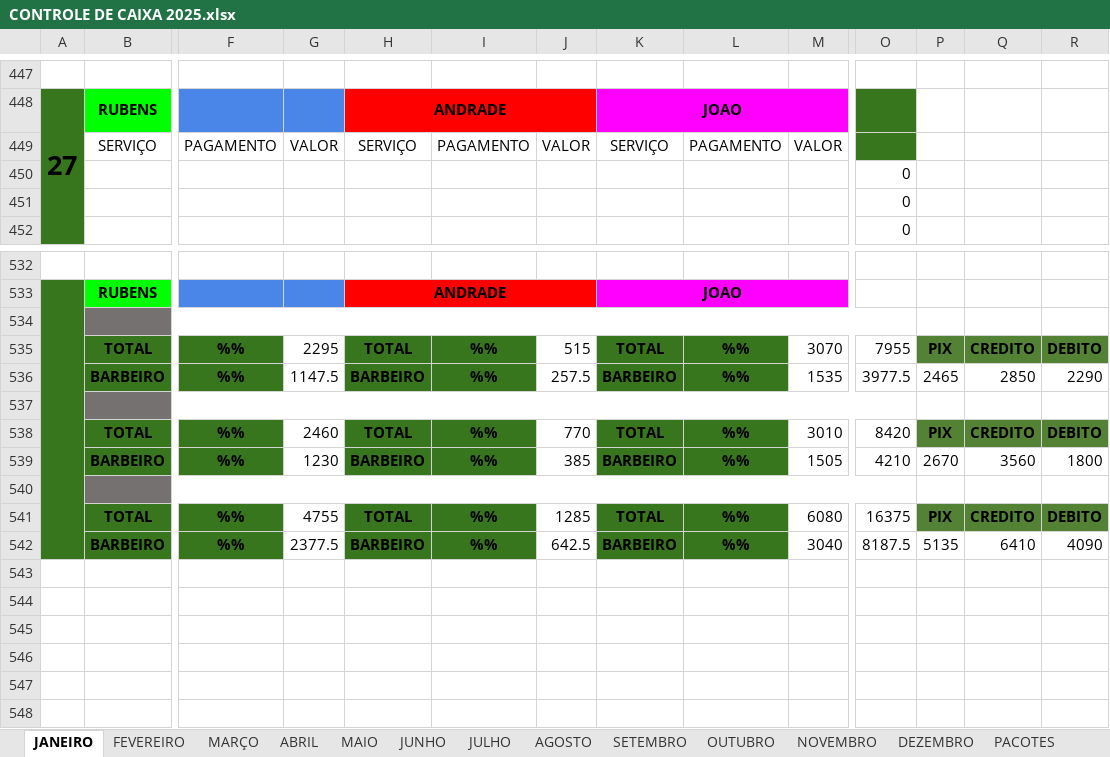
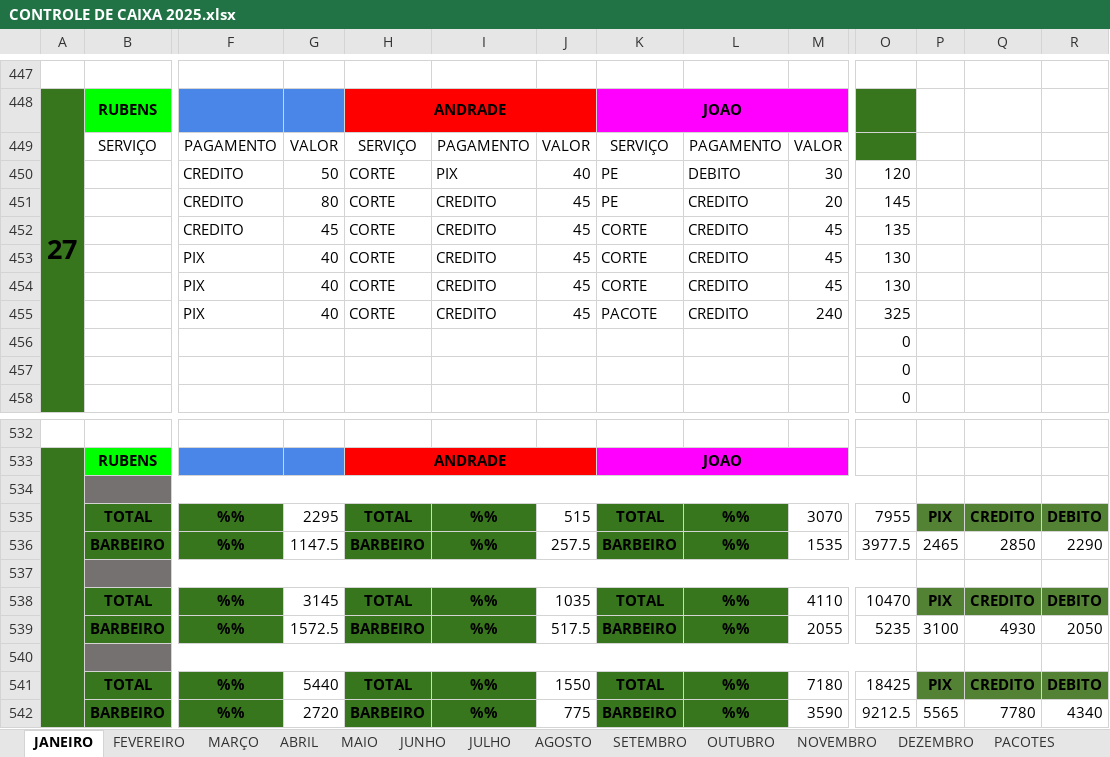
Before and after one commit to joaosantosxps/controle, an Excel workbook: CONTROLE DE CAIXA 2025.xlsx, sheet JANEIRO, drawn as a sheet; only a part is shown, gaps mark what is left out; values as stored, in another font and other column widths than the file's, no borders; rows hold the shown columns only; the diff covers the shown part only; the diff names each change by its address in the sheet, - before the commit and + after, or states it on an @@ line.

```diff
--- a/CONTROLE DE CAIXA 2025.xlsx (sheet JANEIRO)
+++ b/CONTROLE DE CAIXA 2025.xlsx (sheet JANEIRO)
+row 450:  |  | CREDITO | 50 | CORTE | PIX | 40 | PE | DEBITO | 30 | 120
+row 451:  |  | CREDITO | 80 | CORTE | CREDITO | 45 | PE | CREDITO | 20 | 145
+row 452:  |  | CREDITO | 45 | CORTE | CREDITO | 45 | CORTE | CREDITO | 45 | 135
+row 453:  |  | PIX | 40 | CORTE | CREDITO | 45 | CORTE | CREDITO | 45 | 130
+row 454:  |  | PIX | 40 | CORTE | CREDITO | 45 | CORTE | CREDITO | 45 | 130
+row 455:  |  | PIX | 40 | CORTE | CREDITO | 45 | PACOTE | CREDITO | 240 | 325
-G538: 2460
+G538: 3145
-J538: 770
+J538: 1035
-M538: 3010
+M538: 4110
-O538: 8420
+O538: 10470
-G539: 1230
+G539: 1572.5
-J539: 385
+J539: 517.5
-M539: 1505
+M539: 2055
-O539: 4210
+O539: 5235
-P539: 2670
+P539: 3100
-Q539: 3560
+Q539: 4930
-R539: 1800
+R539: 2050
-G541: 4755
+G541: 5440
-J541: 1285
+J541: 1550
-M541: 6080
+M541: 7180
-O541: 16375
+O541: 18425
-G542: 2377.5
+G542: 2720
-J542: 642.5
+J542: 775
-M542: 3040
+M542: 3590
-O542: 8187.5
+O542: 9212.5
-P542: 5135
+P542: 5565
-Q542: 6410
+Q542: 7780
-R542: 4090
+R542: 4340
```
Also changed, not shown: 10 added rows, 16 removed rows and 22 edited cells elsewhere in this sheet, sheet PACOTES, sheet VALES, formulas that keep their value.
